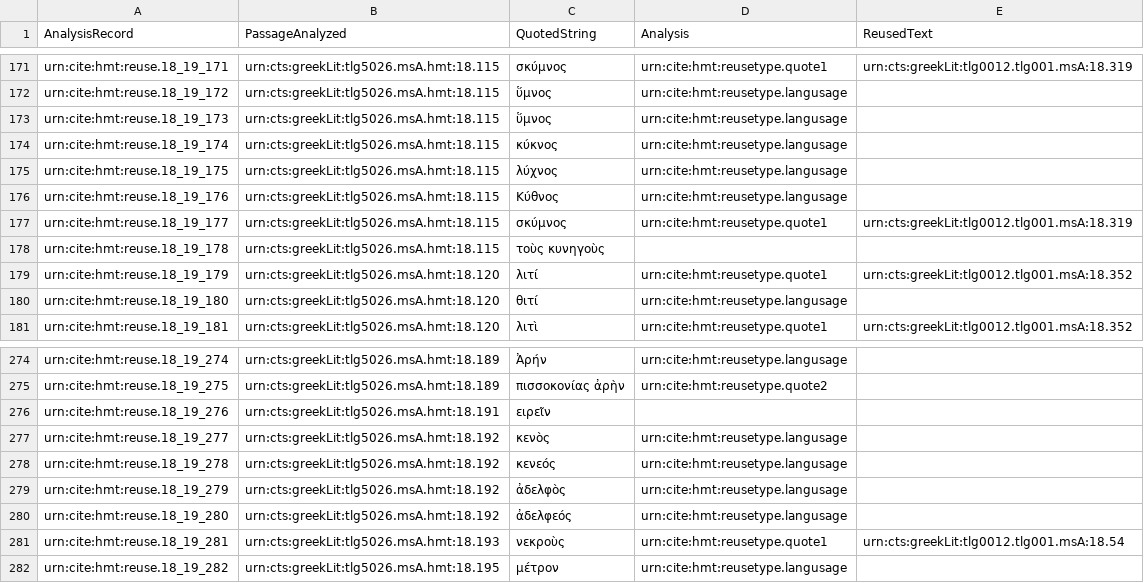
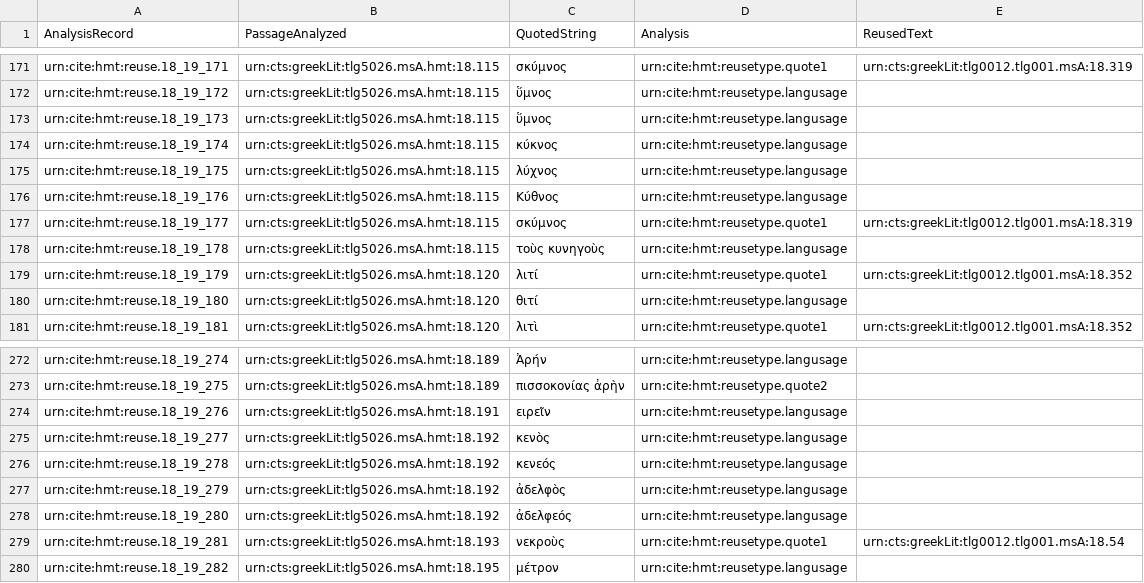
Before and after one commit to hmteditors/closed-hc-il18, a CSV file: venA/collections/reuse_18_19.csv, drawn as a sheet; only a part is shown, gaps mark what is left out; the diff covers the shown part only.

Commit message:
Update reuse_18_19.csv

```diff
--- a/venA/collections/reuse_18_19.csv
+++ b/venA/collections/reuse_18_19.csv
@@ -177,3 +177,3 @@ urn:cite:hmt:reuse.18_19_176,urn:cts:greekLit:tlg5026.msA.hmt:18.115,"Κύθνο
 urn:cite:hmt:reuse.18_19_177,urn:cts:greekLit:tlg5026.msA.hmt:18.115,"σκύμνος",urn:cite:hmt:reusetype.quote1,urn:cts:greekLit:tlg0012.tlg001.msA:18.319
-urn:cite:hmt:reuse.18_19_178,urn:cts:greekLit:tlg5026.msA.hmt:18.115,"τοὺς κυνηγοὺς",,
+urn:cite:hmt:reuse.18_19_178,urn:cts:greekLit:tlg5026.msA.hmt:18.115,"τοὺς κυνηγοὺς",urn:cite:hmt:reusetype.langusage,
 urn:cite:hmt:reuse.18_19_179,urn:cts:greekLit:tlg5026.msA.hmt:18.120,"λιτί",urn:cite:hmt:reusetype.quote1,urn:cts:greekLit:tlg0012.tlg001.msA:18.352
@@ -275,3 +273,3 @@ urn:cite:hmt:reuse.18_19_274,urn:cts:greekLit:tlg5026.msA.hmt:18.189,"Ἀρήν"
 urn:cite:hmt:reuse.18_19_275,urn:cts:greekLit:tlg5026.msA.hmt:18.189,"πισσοκονίας ἀρὴν",urn:cite:hmt:reusetype.quote2,
-urn:cite:hmt:reuse.18_19_276,urn:cts:greekLit:tlg5026.msA.hmt:18.191,"ειρεῖν",,
+urn:cite:hmt:reuse.18_19_276,urn:cts:greekLit:tlg5026.msA.hmt:18.191,"ειρεῖν",urn:cite:hmt:reusetype.langusage,
 urn:cite:hmt:reuse.18_19_277,urn:cts:greekLit:tlg5026.msA.hmt:18.192,"κενὸς",urn:cite:hmt:reusetype.langusage,
```
Also changed, not shown: 2 removed rows and 15 edited cells elsewhere in this file.
